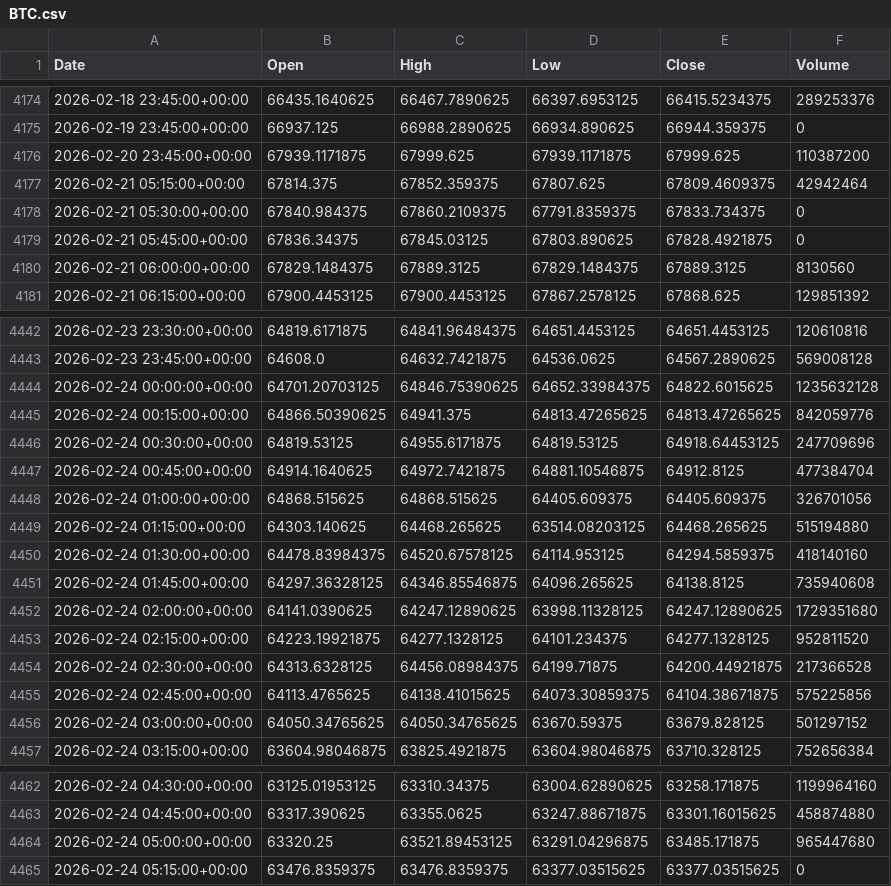
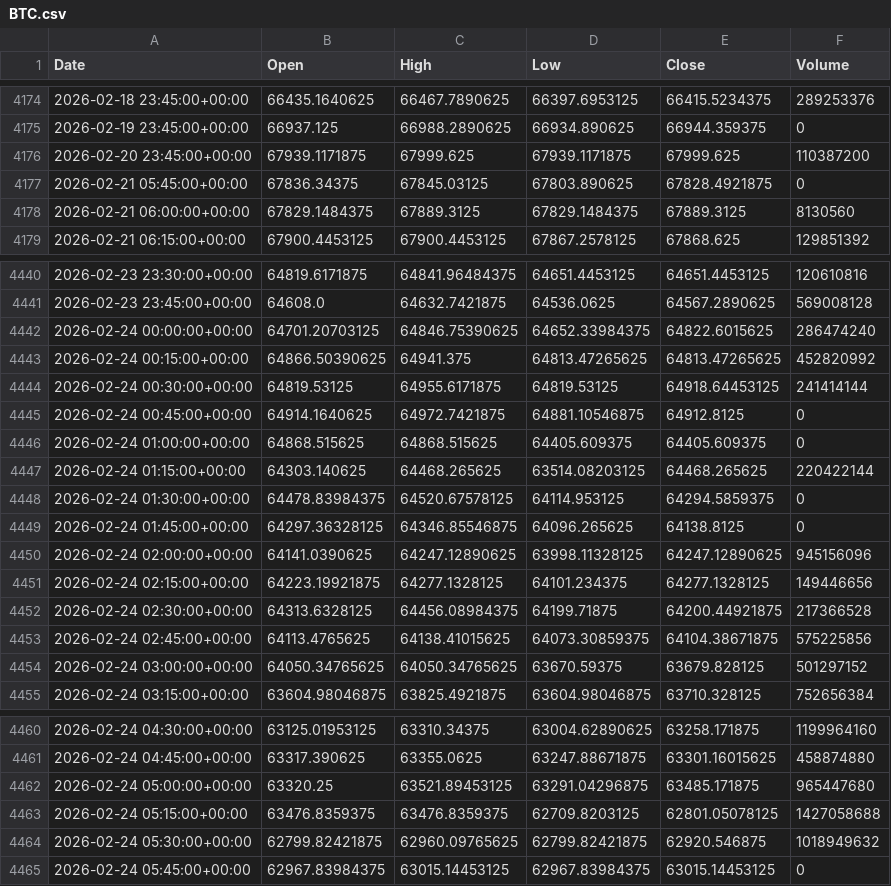
Before and after one commit to ericsutw/basic, a CSV file: data/currency/BTC.csv, drawn as a sheet; only a part is shown, gaps mark what is left out.

```diff
--- a/data/currency/BTC.csv
+++ b/data/currency/BTC.csv
@@ -4176,4 +4176,2 @@
 2026-02-20 23:45:00+00:00,67939.1171875,67999.625,67939.1171875,67999.625,110387200
-2026-02-21 05:15:00+00:00,67814.375,67852.359375,67807.625,67809.4609375,42942464
-2026-02-21 05:30:00+00:00,67840.984375,67860.2109375,67791.8359375,67833.734375,0
 2026-02-21 05:45:00+00:00,67836.34375,67845.03125,67803.890625,67828.4921875,0
@@ -4443,12 +4441,12 @@
 2026-02-23 23:45:00+00:00,64608.0,64632.7421875,64536.0625,64567.2890625,569008128
-2026-02-24 00:00:00+00:00,64701.20703125,64846.75390625,64652.33984375,64822.6015625,1235632128
-2026-02-24 00:15:00+00:00,64866.50390625,64941.375,64813.47265625,64813.47265625,842059776
-2026-02-24 00:30:00+00:00,64819.53125,64955.6171875,64819.53125,64918.64453125,247709696
-2026-02-24 00:45:00+00:00,64914.1640625,64972.7421875,64881.10546875,64912.8125,477384704
-2026-02-24 01:00:00+00:00,64868.515625,64868.515625,64405.609375,64405.609375,326701056
-2026-02-24 01:15:00+00:00,64303.140625,64468.265625,63514.08203125,64468.265625,515194880
-2026-02-24 01:30:00+00:00,64478.83984375,64520.67578125,64114.953125,64294.5859375,418140160
-2026-02-24 01:45:00+00:00,64297.36328125,64346.85546875,64096.265625,64138.8125,735940608
-2026-02-24 02:00:00+00:00,64141.0390625,64247.12890625,63998.11328125,64247.12890625,1729351680
-2026-02-24 02:15:00+00:00,64223.19921875,64277.1328125,64101.234375,64277.1328125,952811520
+2026-02-24 00:00:00+00:00,64701.20703125,64846.75390625,64652.33984375,64822.6015625,286474240
+2026-02-24 00:15:00+00:00,64866.50390625,64941.375,64813.47265625,64813.47265625,452820992
+2026-02-24 00:30:00+00:00,64819.53125,64955.6171875,64819.53125,64918.64453125,241414144
+2026-02-24 00:45:00+00:00,64914.1640625,64972.7421875,64881.10546875,64912.8125,0
+2026-02-24 01:00:00+00:00,64868.515625,64868.515625,64405.609375,64405.609375,0
+2026-02-24 01:15:00+00:00,64303.140625,64468.265625,63514.08203125,64468.265625,220422144
+2026-02-24 01:30:00+00:00,64478.83984375,64520.67578125,64114.953125,64294.5859375,0
+2026-02-24 01:45:00+00:00,64297.36328125,64346.85546875,64096.265625,64138.8125,0
+2026-02-24 02:00:00+00:00,64141.0390625,64247.12890625,63998.11328125,64247.12890625,945156096
+2026-02-24 02:15:00+00:00,64223.19921875,64277.1328125,64101.234375,64277.1328125,149446656
 2026-02-24 02:30:00+00:00,64313.6328125,64456.08984375,64199.71875,64200.44921875,217366528
@@ -4464,2 +4462,4 @@
 2026-02-24 05:00:00+00:00,63320.25,63521.89453125,63291.04296875,63485.171875,965447680
-2026-02-24 05:15:00+00:00,63476.8359375,63476.8359375,63377.03515625,63377.03515625,0
+2026-02-24 05:15:00+00:00,63476.8359375,63476.8359375,62709.8203125,62801.05078125,1427058688
+2026-02-24 05:30:00+00:00,62799.82421875,62960.09765625,62799.82421875,62920.546875,1018949632
+2026-02-24 05:45:00+00:00,62967.83984375,63015.14453125,62967.83984375,63015.14453125,0
```
Also changed, not shown: data/currency/IntlGold.csv, data/currency/NTDVND.csv, 2 other files.
